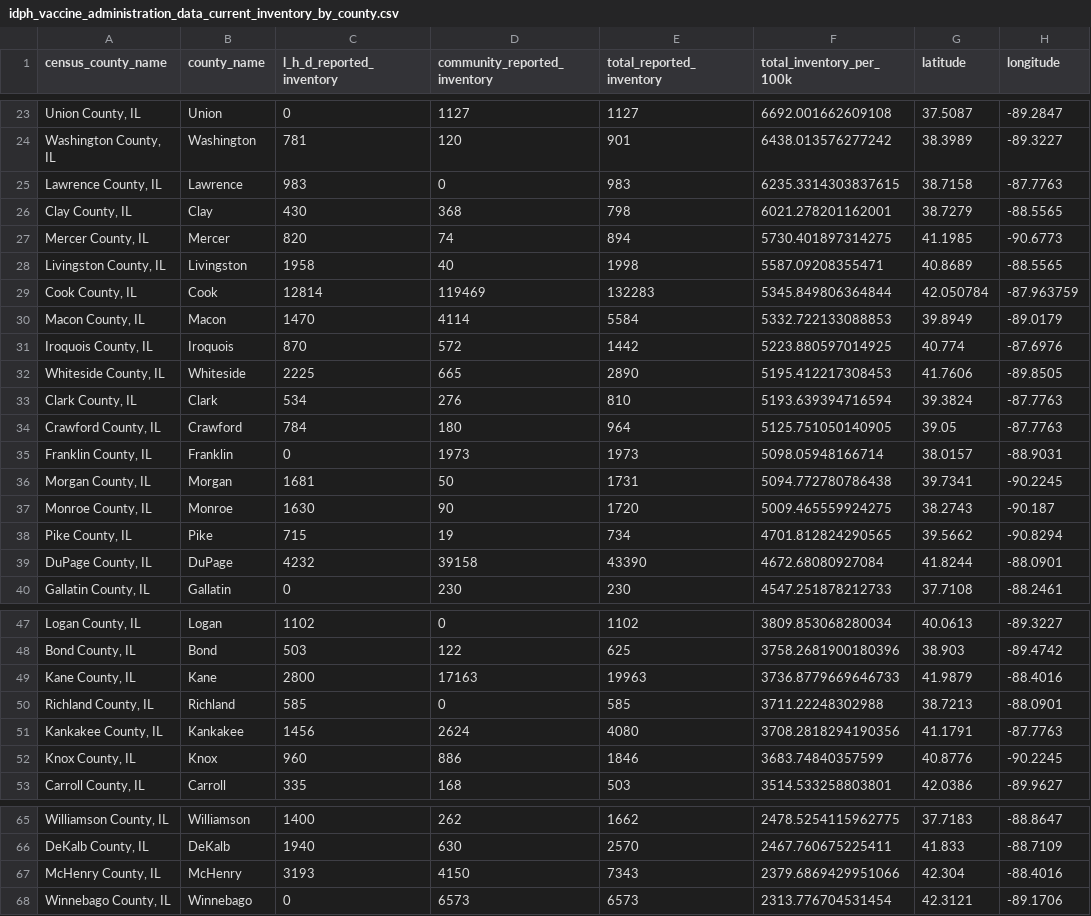
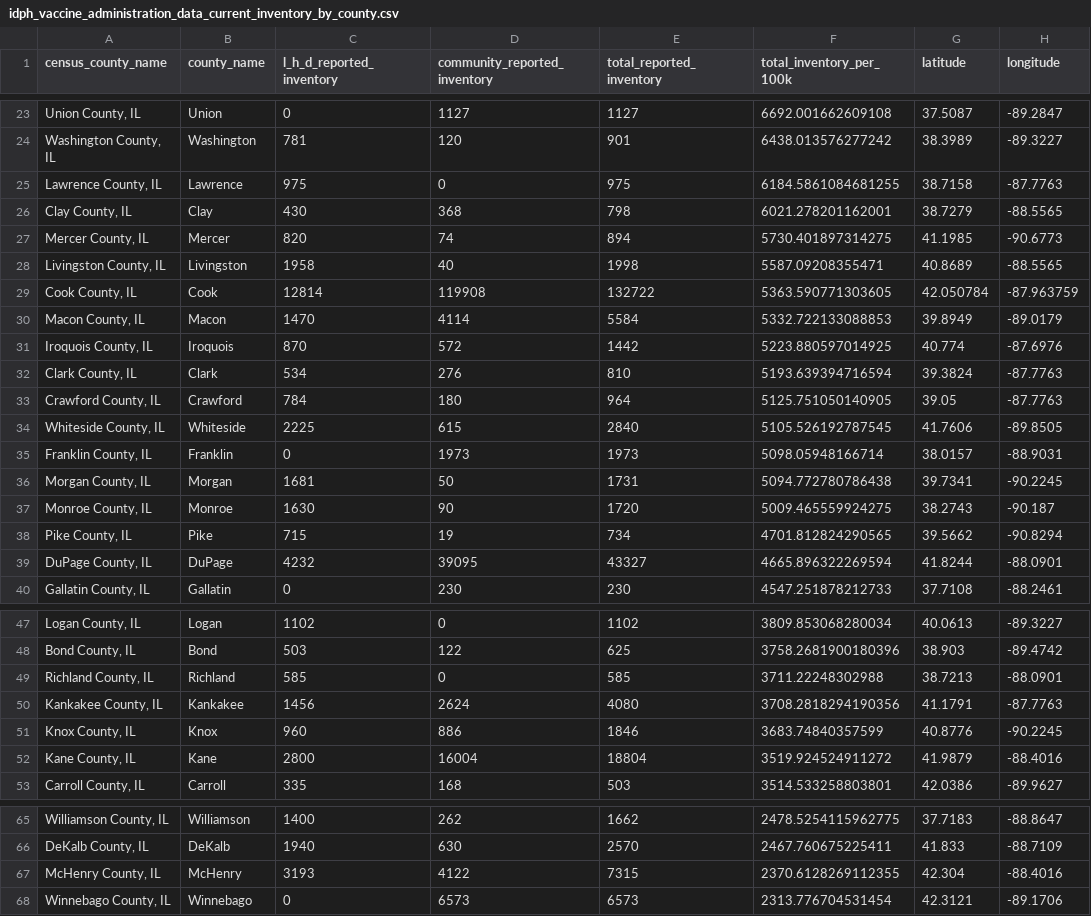
Before and after one commit to cbschicago/IL-COVID-19-vaccine-data, a CSV file: output/idph_vaccine_administration_data_current_inventory_by_county.csv, drawn as a sheet; only a part is shown, gaps mark what is left out; the diff covers the shown part only.

```diff
--- a/output/idph_vaccine_administration_data_current_inventory_by_county.csv
+++ b/output/idph_vaccine_administration_data_current_inventory_by_county.csv
@@ -24,3 +24,3 @@ census_county_name,county_name,l_h_d_reported_inventory,community_reported_inven
 "Washington County, IL",Washington,781,120,901,6438.013576277242,38.3989,-89.3227
-"Lawrence County, IL",Lawrence,983,0,983,6235.3314303837615,38.7158,-87.7763
+"Lawrence County, IL",Lawrence,975,0,975,6184.5861084681255,38.7158,-87.7763
 "Clay County, IL",Clay,430,368,798,6021.278201162001,38.7279,-88.5565
@@ -28,8 +28,8 @@ census_county_name,county_name,l_h_d_reported_inventory,community_reported_inven
 "Livingston County, IL",Livingston,1958,40,1998,5587.09208355471,40.8689,-88.5565
-"Cook County, IL",Cook,12814,119469,132283,5345.849806364844,42.050784,-87.963759
+"Cook County, IL",Cook,12814,119908,132722,5363.590771303605,42.050784,-87.963759
 "Macon County, IL",Macon,1470,4114,5584,5332.722133088853,39.8949,-89.0179
 "Iroquois County, IL",Iroquois,870,572,1442,5223.880597014925,40.774,-87.6976
-"Whiteside County, IL",Whiteside,2225,665,2890,5195.412217308453,41.7606,-89.8505
 "Clark County, IL",Clark,534,276,810,5193.639394716594,39.3824,-87.7763
 "Crawford County, IL",Crawford,784,180,964,5125.751050140905,39.05,-87.7763
+"Whiteside County, IL",Whiteside,2225,615,2840,5105.526192787545,41.7606,-89.8505
 "Franklin County, IL",Franklin,0,1973,1973,5098.05948166714,38.0157,-88.9031
@@ -38,3 +38,3 @@ census_county_name,county_name,l_h_d_reported_inventory,community_reported_inven
 "Pike County, IL",Pike,715,19,734,4701.812824290565,39.5662,-90.8294
-"DuPage County, IL",DuPage,4232,39158,43390,4672.68080927084,41.8244,-88.0901
+"DuPage County, IL",DuPage,4232,39095,43327,4665.896322269594,41.8244,-88.0901
 "Gallatin County, IL",Gallatin,0,230,230,4547.251878212733,37.7108,-88.2461
@@ -48,3 +48,2 @@ census_county_name,county_name,l_h_d_reported_inventory,community_reported_inven
 "Bond County, IL",Bond,503,122,625,3758.2681900180396,38.903,-89.4742
-"Kane County, IL",Kane,2800,17163,19963,3736.8779669646733,41.9879,-88.4016
 "Richland County, IL",Richland,585,0,585,3711.22248302988,38.7213,-88.0901
@@ -52,2 +51,3 @@ census_county_name,county_name,l_h_d_reported_inventory,community_reported_inven
 "Knox County, IL",Knox,960,886,1846,3683.74840357599,40.8776,-90.2245
+"Kane County, IL",Kane,2800,16004,18804,3519.924524911272,41.9879,-88.4016
 "Carroll County, IL",Carroll,335,168,503,3514.533258803801,42.0386,-89.9627
@@ -66,3 +66,3 @@ census_county_name,county_name,l_h_d_reported_inventory,community_reported_inven
 "DeKalb County, IL",DeKalb,1940,630,2570,2467.760675225411,41.833,-88.7109
-"McHenry County, IL",McHenry,3193,4150,7343,2379.6869429951066,42.304,-88.4016
+"McHenry County, IL",McHenry,3193,4122,7315,2370.6128269112355,42.304,-88.4016
 "Winnebago County, IL",Winnebago,0,6573,6573,2313.776704531454,42.3121,-89.1706
```
Also changed, not shown: 13 edited cells elsewhere in this file, output/idph_fully_vaccinated_age_group_cumulative_daily.csv, output/idph_fully_vaccinated_total_cumulative_daily.csv, 19 other files.
